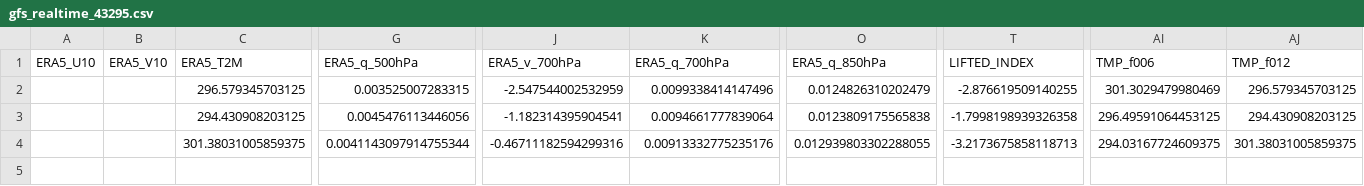
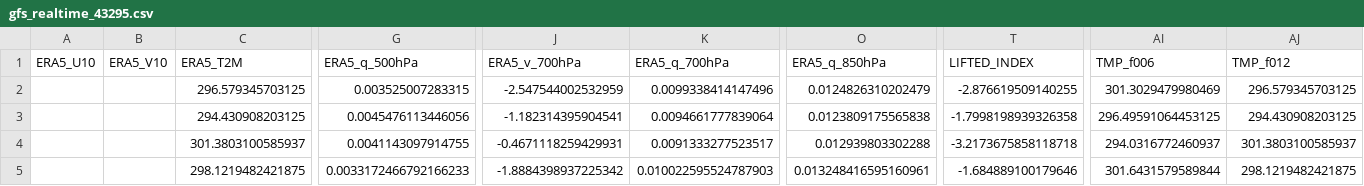
Before and after one commit to Aprameya05/CSIR-Thunderstorm-Bengaluru, a CSV file: data/gfs_realtime_43295.csv, drawn as a sheet; only a part is shown, gaps mark what is left out; rows hold the shown columns only; the diff names each change by its address in the sheet, - before the commit and + after, or states it on an @@ line.

```diff
--- a/data/gfs_realtime_43295.csv
+++ b/data/gfs_realtime_43295.csv
-C4 (ERA5_T2M): 301.38031005859375
+C4 (ERA5_T2M): 301.3803100585937
-G4 (ERA5_q_500hPa): 0.0041143097914755344
+G4 (ERA5_q_500hPa): 0.0041143097914755
-J4 (ERA5_v_700hPa): -0.46711182594299316
+J4 (ERA5_v_700hPa): -0.4671118259429931
-K4 (ERA5_q_700hPa): 0.00913332775235176
+K4 (ERA5_q_700hPa): 0.0091333277523517
-O4 (ERA5_q_850hPa): 0.012939803302288055
+O4 (ERA5_q_850hPa): 0.012939803302288
-T4 (LIFTED_INDEX): -3.2173675858118713
+T4 (LIFTED_INDEX): -3.2173675858118718
-AI4 (TMP_f006): 294.03167724609375
+AI4 (TMP_f006): 294.0316772460937
-AJ4 (TMP_f012): 301.38031005859375
+AJ4 (TMP_f012): 301.3803100585937
+row 5:  |  | 298.1219482421875 | 0.0033172466792166233 | -1.8884398937225342 | 0.010022595524787903 | 0.013248416595160961 | -1.684889100179646 | 301.6431579589844 | 298.1219482421875
```
Also changed, not shown: data/forecast_log.csv, data/upperair_realtime_43295.csv, 8 other files.
